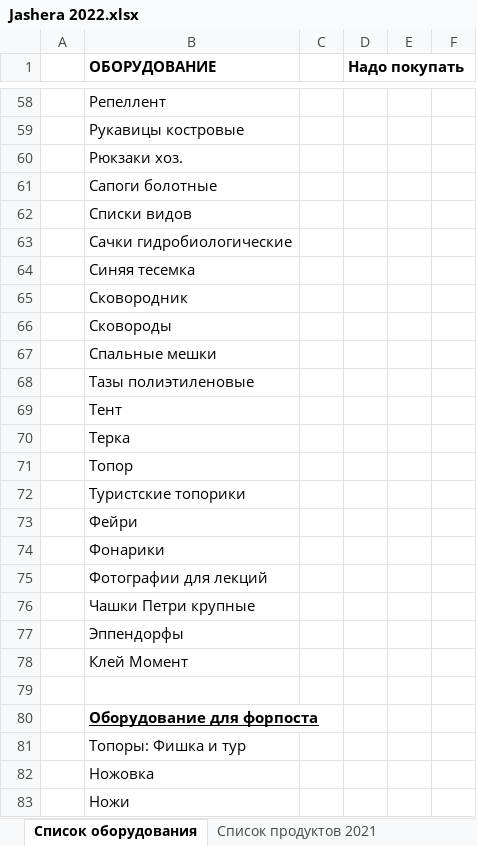
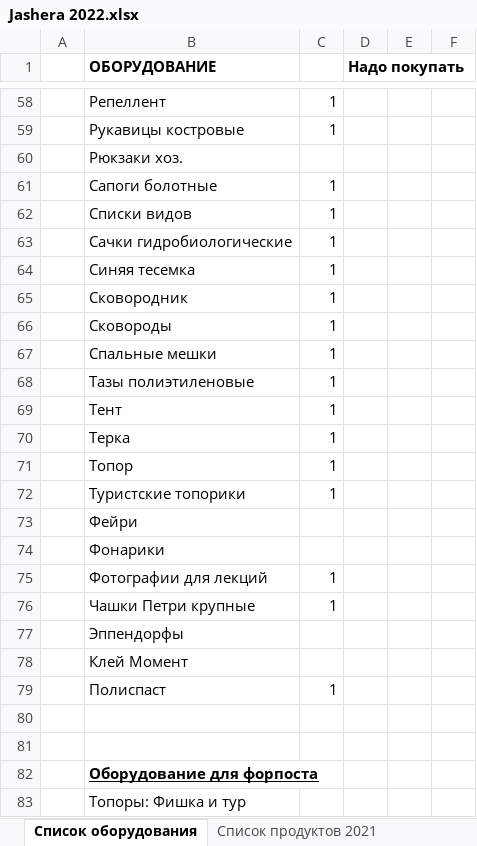
Before and after one commit to polydora/Lab-processings, an Excel workbook: Jashera 2022/Jashera 2022.xlsx, sheet Список оборудования, drawn as a sheet; only a part is shown, gaps mark what is left out; the shorter side is filled out with more unchanged rows; values as stored, in another font and other column widths than the file's, no borders; the diff covers the shown part only; the diff names each change by its address in the sheet, - before the commit and + after, or states it on an @@ line.

```diff
--- a/Jashera 2022/Jashera 2022.xlsx (sheet Список оборудования)
+++ b/Jashera 2022/Jashera 2022.xlsx (sheet Список оборудования)
-C58:C59: (empty)
+C58:C59: 1
-C61:C72: (empty)
+C61:C72: 1
-C75:C76: (empty)
+C75:C76: 1
+row 79:  | Полиспаст | 1
+row 80: (empty)
```
Also changed, not shown: 54 edited cells elsewhere in this sheet, sheet Участники.
